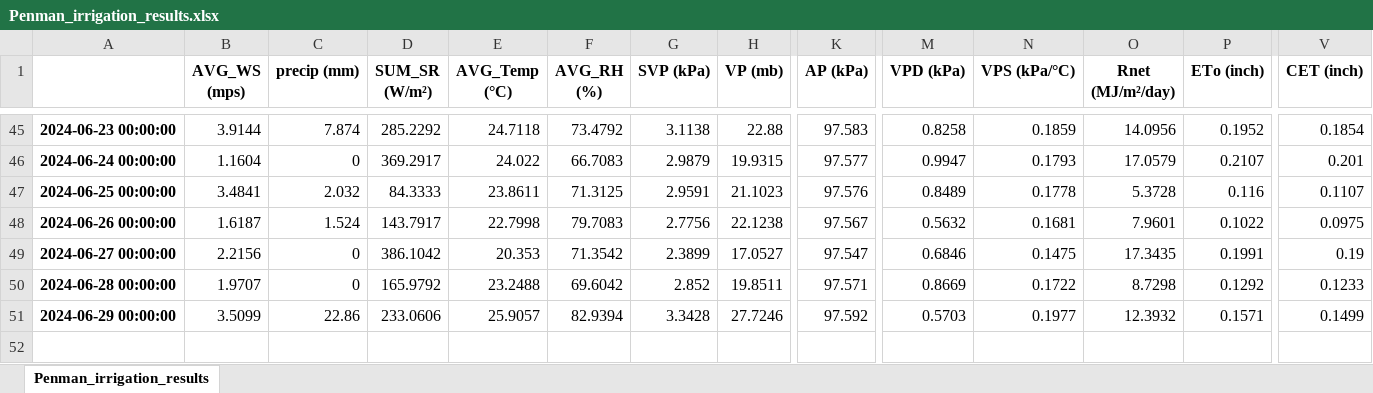
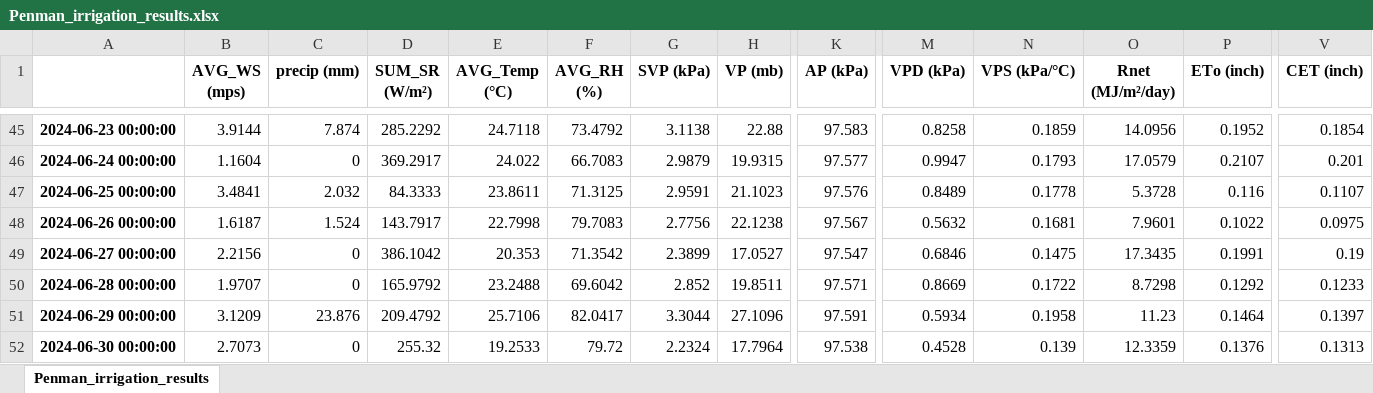
Before and after one commit to dsyang1024/SoilMoisture_analysis, an Excel workbook: Penman_irrigation_results.xlsx, sheet Penman_irrigation_results, drawn as a sheet; only a part is shown, gaps mark what is left out; values as stored, in another font and other column widths than the file's, no borders; rows hold the shown columns only; the diff covers the shown part only; the diff names each change by its address in the sheet, - before the commit and + after, or states it on an @@ line.

```diff
--- a/Penman_irrigation_results.xlsx (sheet Penman_irrigation_results)
+++ b/Penman_irrigation_results.xlsx (sheet Penman_irrigation_results)
-B51 (AVG_WS (mps)): 3.5099
+B51 (AVG_WS (mps)): 3.1209
-C51 (precip (mm)): 22.86
+C51 (precip (mm)): 23.876
-D51 (SUM_SR (W/m²)): 233.0606
+D51 (SUM_SR (W/m²)): 209.4792
-E51 (AVG_Temp (°C)): 25.9057
+E51 (AVG_Temp (°C)): 25.7106
-F51 (AVG_RH (%)): 82.9394
+F51 (AVG_RH (%)): 82.0417
-G51 (SVP (kPa)): 3.3428
+G51 (SVP (kPa)): 3.3044
-H51 (VP (mb)): 27.7246
+H51 (VP (mb)): 27.1096
-K51 (AP (kPa)): 97.592
+K51 (AP (kPa)): 97.591
-M51 (VPD (kPa)): 0.5703
+M51 (VPD (kPa)): 0.5934
-N51 (VPS (kPa/°C)): 0.1977
+N51 (VPS (kPa/°C)): 0.1958
-O51 (Rnet (MJ/m²/day)): 12.3932
+O51 (Rnet (MJ/m²/day)): 11.23
-P51 (ETo (inch)): 0.1571
+P51 (ETo (inch)): 0.1464
-V51 (CET (inch)): 0.1499
+V51 (CET (inch)): 0.1397
+row 52: 2024-06-30 00:00:00 | 2.7073 | 0 | 255.32 | 19.2533 | 79.72 | 2.2324 | 17.7964 | 97.538 | 0.4528 | 0.139 | 12.3359 | 0.1376 | 0.1313
```
Also changed, not shown: 7 edited cells elsewhere in this sheet, Penman_irrigation_summary.xlsx, 30 other files.
